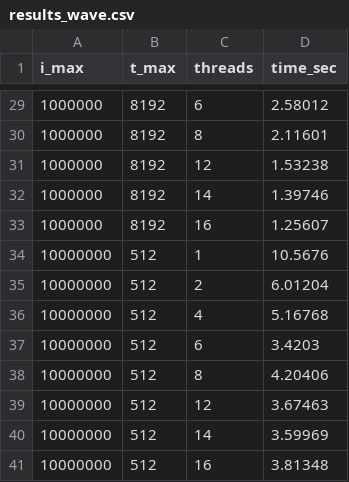
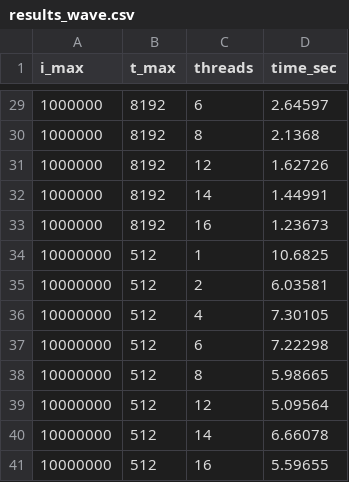
Before and after one commit to MarkT-D/homework_parallel, a CSV file: results_wave.csv, drawn as a sheet; only a part is shown, gaps mark what is left out; the diff covers the shown part only.

```diff
--- a/results_wave.csv
+++ b/results_wave.csv
@@ -29,13 +29,13 @@ i_max,t_max,threads,time_sec
-1000000,8192,6,2.58012
-1000000,8192,8,2.11601
-1000000,8192,12,1.53238
-1000000,8192,14,1.39746
-1000000,8192,16,1.25607
-10000000,512,1,10.5676
-10000000,512,2,6.01204
-10000000,512,4,5.16768
-10000000,512,6,3.4203
-10000000,512,8,4.20406
-10000000,512,12,3.67463
-10000000,512,14,3.59969
-10000000,512,16,3.81348
+1000000,8192,6,2.64597
+1000000,8192,8,2.1368
+1000000,8192,12,1.62726
+1000000,8192,14,1.44991
+1000000,8192,16,1.23673
+10000000,512,1,10.6825
+10000000,512,2,6.03581
+10000000,512,4,7.30105
+10000000,512,6,7.22298
+10000000,512,8,5.98665
+10000000,512,12,5.09564
+10000000,512,14,6.66078
+10000000,512,16,5.59655
```
Also changed, not shown: 27 edited cells elsewhere in this file.
